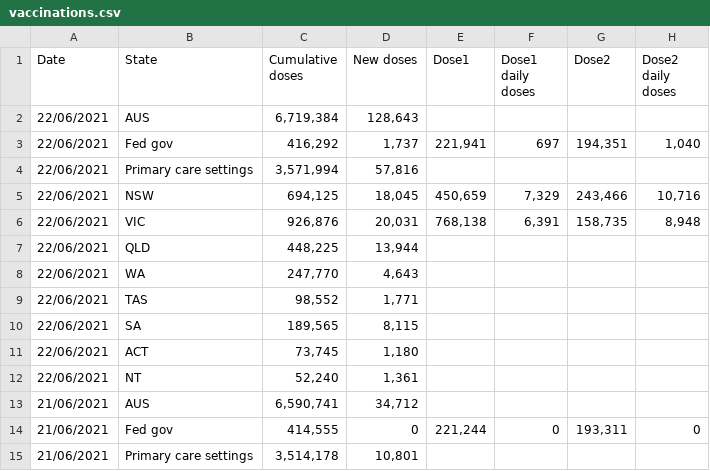
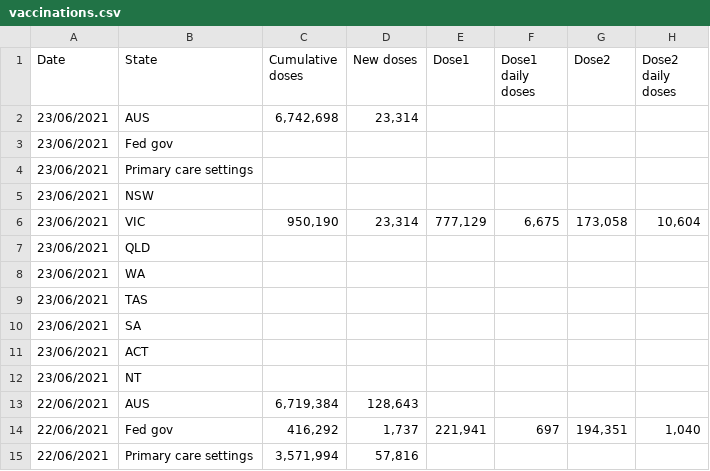
Before and after one commit to Georift/australian-vaccine-rollout, a CSV file: vaccinations.csv, drawn as a sheet; only a part is shown; the shorter side is filled out with more unchanged rows; the diff names each change by its address in the sheet, - before the commit and + after, or states it on an @@ line.

```diff
--- a/vaccinations.csv
+++ b/vaccinations.csv
+row 2: 23/06/2021 | AUS | 6,742,698 | 23,314
+row 3: 23/06/2021 | Fed gov
+row 4: 23/06/2021 | Primary care settings
+row 5: 23/06/2021 | NSW
+row 6: 23/06/2021 | VIC | 950,190 | 23,314 | 777,129 | 6,675 | 173,058 | 10,604
+row 7: 23/06/2021 | QLD
+row 8: 23/06/2021 | WA
+row 9: 23/06/2021 | TAS
+row 10: 23/06/2021 | SA
+row 11: 23/06/2021 | ACT
+row 12: 23/06/2021 | NT
```
Also changed, not shown: 1 other file.
